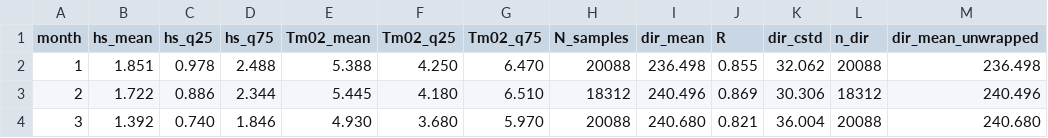
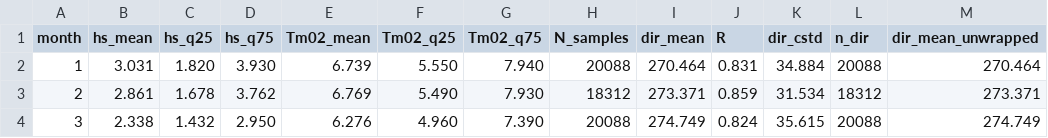
Before and after one commit to Lucaschikashy/sea-states_project_bretagne, a CSV file: fig/IA3_seasonal_climatology.csv, drawn as a sheet; only a part is shown; the diff covers the shown part only; the diff names each change by its address in the sheet, - before the commit and + after, or states it on an @@ line.

```diff
--- a/fig/IA3_seasonal_climatology.csv
+++ b/fig/IA3_seasonal_climatology.csv
-B2 (hs_mean): 1.851
+B2 (hs_mean): 3.031
-C2 (hs_q25): 0.978
+C2 (hs_q25): 1.820
-D2 (hs_q75): 2.488
+D2 (hs_q75): 3.930
-E2 (Tm02_mean): 5.388
+E2 (Tm02_mean): 6.739
-F2 (Tm02_q25): 4.250
+F2 (Tm02_q25): 5.550
-G2 (Tm02_q75): 6.470
+G2 (Tm02_q75): 7.940
-I2 (dir_mean): 236.498
+I2 (dir_mean): 270.464
-J2 (R): 0.855
+J2 (R): 0.831
-K2 (dir_cstd): 32.062
+K2 (dir_cstd): 34.884
-M2 (dir_mean_unwrapped): 236.498
+M2 (dir_mean_unwrapped): 270.464
-B3 (hs_mean): 1.722
+B3 (hs_mean): 2.861
-C3 (hs_q25): 0.886
+C3 (hs_q25): 1.678
-D3 (hs_q75): 2.344
+D3 (hs_q75): 3.762
-E3 (Tm02_mean): 5.445
+E3 (Tm02_mean): 6.769
-F3 (Tm02_q25): 4.180
+F3 (Tm02_q25): 5.490
-G3 (Tm02_q75): 6.510
+G3 (Tm02_q75): 7.930
-I3 (dir_mean): 240.496
+I3 (dir_mean): 273.371
-J3 (R): 0.869
+J3 (R): 0.859
-K3 (dir_cstd): 30.306
+K3 (dir_cstd): 31.534
-M3 (dir_mean_unwrapped): 240.496
+M3 (dir_mean_unwrapped): 273.371
-B4 (hs_mean): 1.392
+B4 (hs_mean): 2.338
-C4 (hs_q25): 0.740
+C4 (hs_q25): 1.432
-D4 (hs_q75): 1.846
+D4 (hs_q75): 2.950
-E4 (Tm02_mean): 4.930
+E4 (Tm02_mean): 6.276
-F4 (Tm02_q25): 3.680
+F4 (Tm02_q25): 4.960
-G4 (Tm02_q75): 5.970
+G4 (Tm02_q75): 7.390
-I4 (dir_mean): 240.680
+I4 (dir_mean): 274.749
-J4 (R): 0.821
+J4 (R): 0.824
-K4 (dir_cstd): 36.004
+K4 (dir_cstd): 35.615
-M4 (dir_mean_unwrapped): 240.680
+M4 (dir_mean_unwrapped): 274.749
```
Also changed, not shown: 90 edited cells elsewhere in this file, 11 other files.
